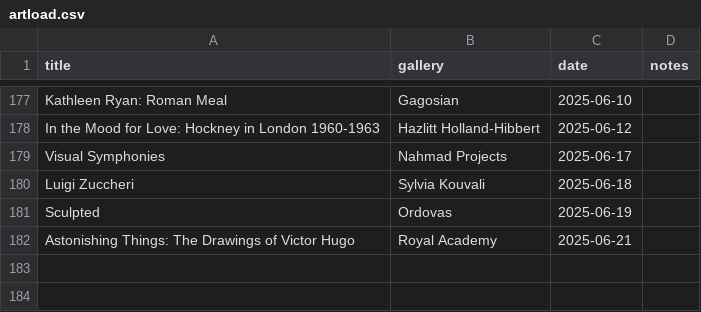
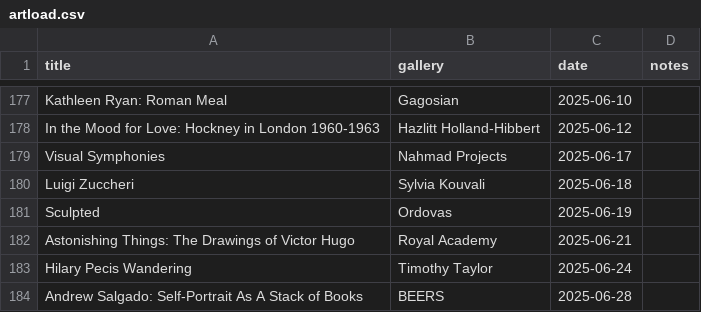
Before and after one commit to JMDKC/jmdkc-info, a CSV file: artload.csv, drawn as a sheet; only a part is shown, gaps mark what is left out.

Commit message:
updated art table

```diff
--- a/artload.csv
+++ b/artload.csv
@@ -182 +182,3 @@ Sculpted,Ordovas,2025-06-19
 Astonishing Things: The Drawings of Victor Hugo,Royal Academy,2025-06-21
+Hilary Pecis Wandering,Timothy Taylor,2025-06-24
+Andrew Salgado: Self-Portrait As A Stack of Books,BEERS,2025-06-28
```
Also changed, not shown: 1 other file.
